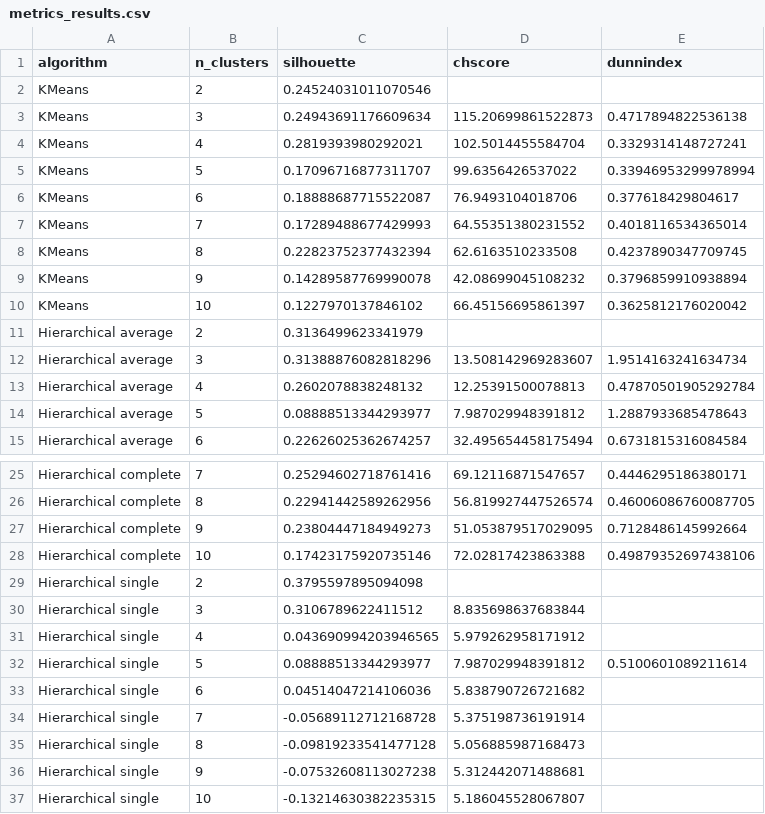
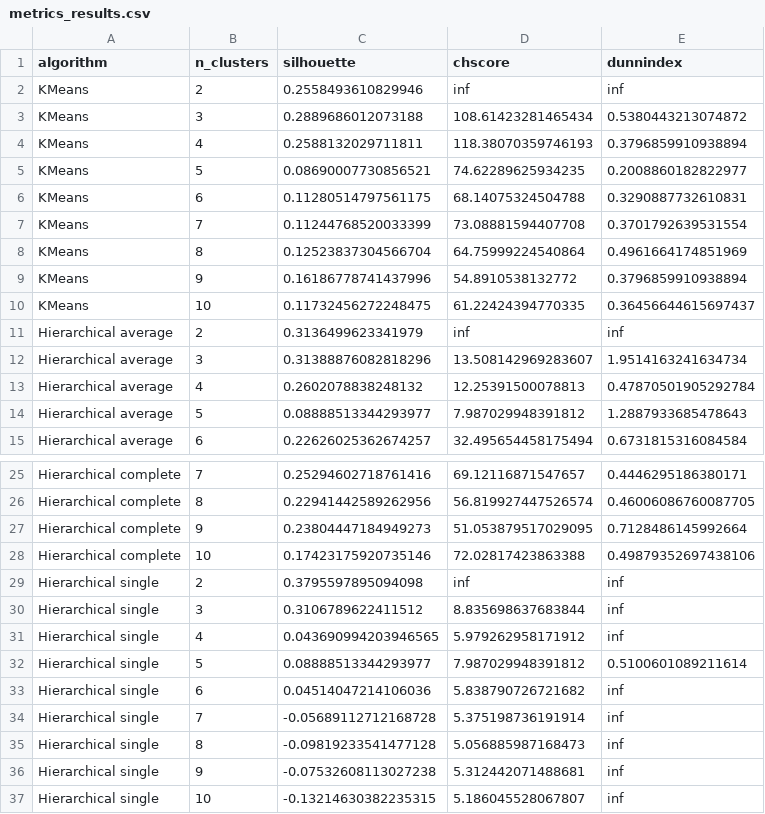
Before and after one commit to amakarewicz/BEngThesis, a CSV file: data/metrics_results.csv, drawn as a sheet; only a part is shown, gaps mark what is left out; the diff covers the shown part only.

```diff
--- a/data/metrics_results.csv
+++ b/data/metrics_results.csv
@@ -1,12 +1,12 @@
 algorithm,n_clusters,silhouette,chscore,dunnindex
-KMeans,2,0.24524031011070546,,
-KMeans,3,0.24943691176609634,115.20699861522873,0.4717894822536138
-KMeans,4,0.2819393980292021,102.5014455584704,0.3329314148727241
-KMeans,5,0.17096716877311707,99.6356426537022,0.33946953299978994
-KMeans,6,0.18888687715522087,76.9493104018706,0.377618429804617
-KMeans,7,0.17289488677429993,64.55351380231552,0.4018116534365014
-KMeans,8,0.22823752377432394,62.6163510233508,0.4237890347709745
-KMeans,9,0.14289587769990078,42.08699045108232,0.3796859910938894
-KMeans,10,0.1227970137846102,66.45156695861397,0.3625812176020042
-Hierarchical average,2,0.3136499623341979,,
+KMeans,2,0.2558493610829946,inf,inf
+KMeans,3,0.2889686012073188,108.61423281465434,0.5380443213074872
+KMeans,4,0.2588132029711811,118.38070359746193,0.3796859910938894
+KMeans,5,0.08690007730856521,74.62289625934235,0.2008860182822977
+KMeans,6,0.11280514797561175,68.14075324504788,0.3290887732610831
+KMeans,7,0.11244768520033399,73.08881594407708,0.3701792639531554
+KMeans,8,0.12523837304566704,64.75999224540864,0.4961664174851969
+KMeans,9,0.16186778741437996,54.8910538132772,0.3796859910938894
+KMeans,10,0.11732456272248475,61.22424394770335,0.36456644615697437
+Hierarchical average,2,0.3136499623341979,inf,inf
 Hierarchical average,3,0.31388876082818296,13.508142969283607,1.9514163241634734
@@ -28,10 +28,10 @@ Hierarchical complete,9,0.23804447184949273,51.053879517029095,0.712848614599266
 Hierarchical complete,10,0.17423175920735146,72.02817423863388,0.49879352697438106
-Hierarchical single,2,0.3795597895094098,,
-Hierarchical single,3,0.3106789622411512,8.835698637683844,
-Hierarchical single,4,0.043690994203946565,5.979262958171912,
+Hierarchical single,2,0.3795597895094098,inf,inf
+Hierarchical single,3,0.3106789622411512,8.835698637683844,inf
+Hierarchical single,4,0.043690994203946565,5.979262958171912,inf
 Hierarchical single,5,0.08888513344293977,7.987029948391812,0.5100601089211614
-Hierarchical single,6,0.04514047214106036,5.838790726721682,
-Hierarchical single,7,-0.05689112712168728,5.375198736191914,
-Hierarchical single,8,-0.09819233541477128,5.056885987168473,
-Hierarchical single,9,-0.07532608113027238,5.312442071488681,
-Hierarchical single,10,-0.13214630382235315,5.186045528067807,
+Hierarchical single,6,0.04514047214106036,5.838790726721682,inf
+Hierarchical single,7,-0.05689112712168728,5.375198736191914,inf
+Hierarchical single,8,-0.09819233541477128,5.056885987168473,inf
+Hierarchical single,9,-0.07532608113027238,5.312442071488681,inf
+Hierarchical single,10,-0.13214630382235315,5.186045528067807,inf
```
Also changed, not shown: 2 edited cells elsewhere in this file, data/data_original.csv, 20 other files.
